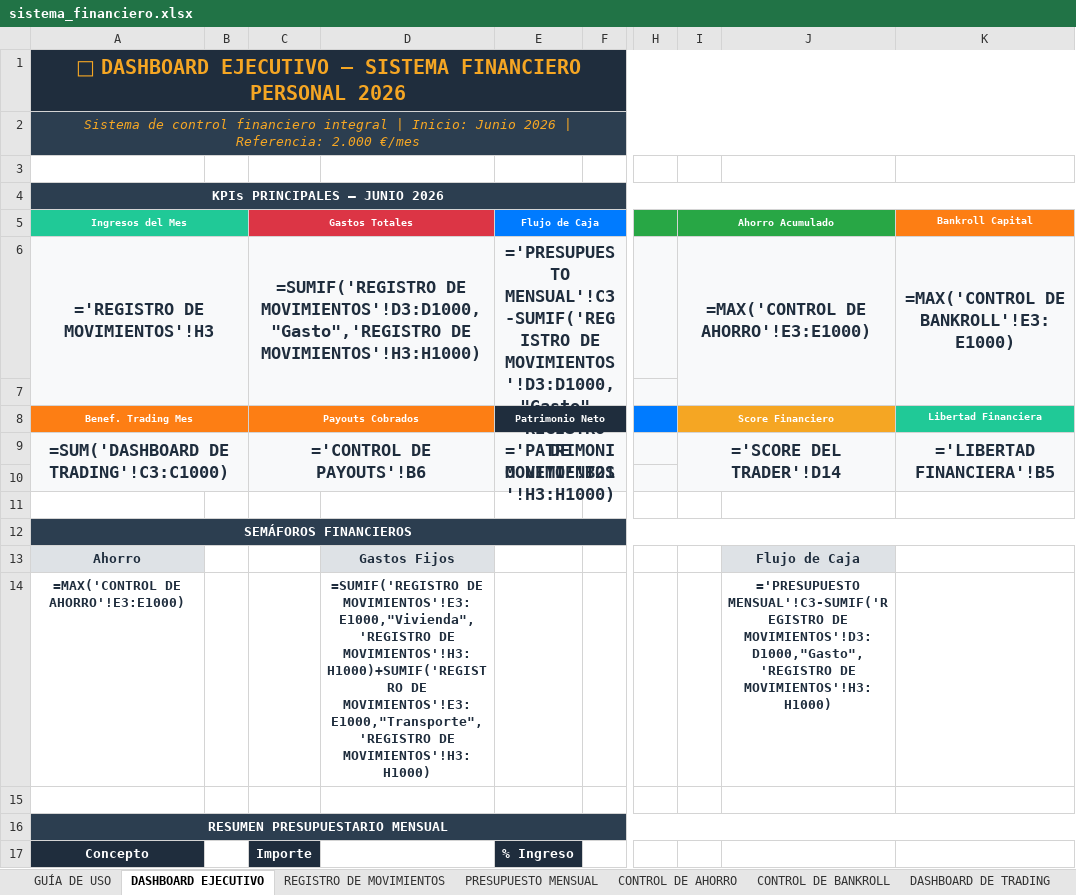
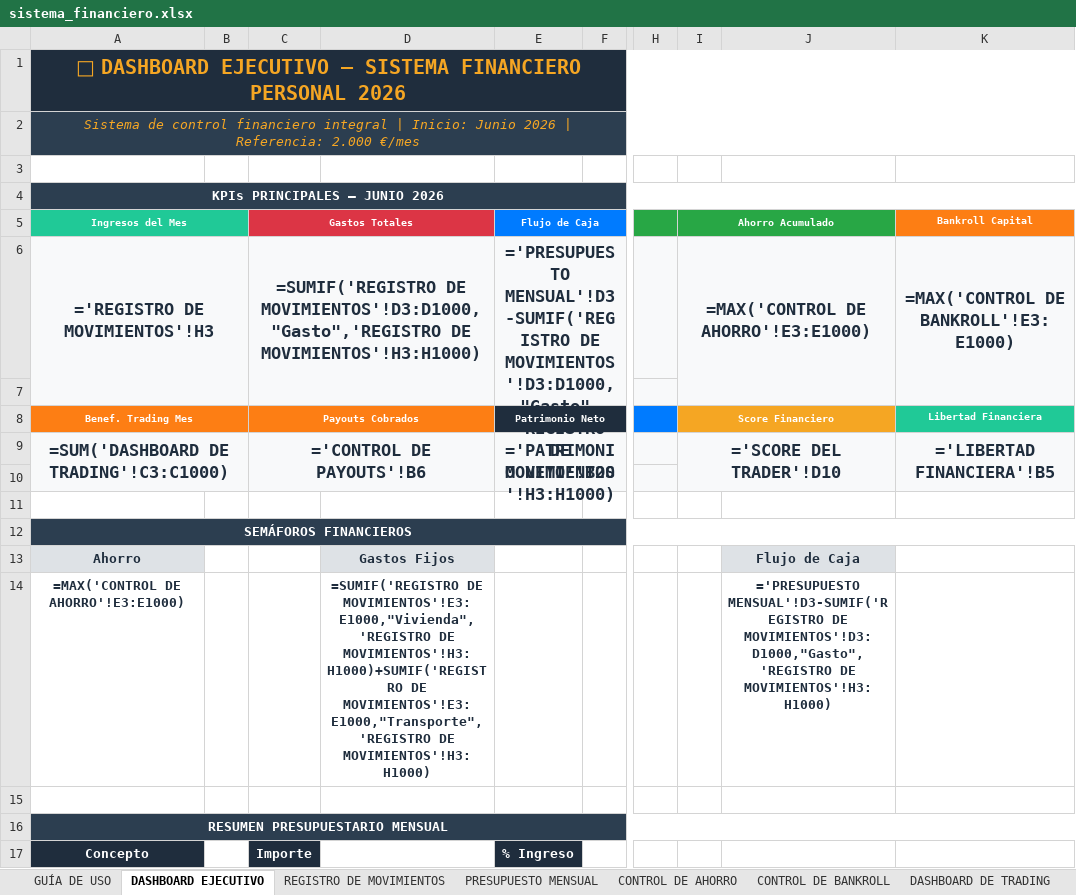
Before and after one commit to jraimundogonzalez-cmd/jonatan, an Excel workbook: sistema_financiero.xlsx, sheet DASHBOARD EJECUTIVO, drawn as a sheet; only a part is shown, gaps mark what is left out; values as stored, in another font and other column widths than the file's, no borders; formulas without a stored value are shown as written; the diff names each change by its address in the sheet, - before the commit and + after, or states it on an @@ line.

```diff
--- a/sistema_financiero.xlsx (sheet DASHBOARD EJECUTIVO)
+++ b/sistema_financiero.xlsx (sheet DASHBOARD EJECUTIVO)
-E6 (Flujo de Caja): ='PRESUPUESTO MENSUAL'!C3-SUMIF('REGISTRO DE MOVIMIENTOS'!D3:D1000,"Gasto",'REGISTRO…
+E6 (Flujo de Caja): ='PRESUPUESTO MENSUAL'!D3-SUMIF('REGISTRO DE MOVIMIENTOS'!D3:D1000,"Gasto",'REGISTRO…
-E9 (Flujo de Caja): ='PATRIMONIO NETO'!B21
+E9 (Flujo de Caja): ='PATRIMONIO NETO'!B20
-I9 (Ahorro Acumulado): ='SCORE DEL TRADER'!D14
+I9 (Ahorro Acumulado): ='SCORE DEL TRADER'!D10
-J14: ='PRESUPUESTO MENSUAL'!C3-SUMIF('REGISTRO DE MOVIMIENTOS'!D3:D1000,"Gasto",'REGISTRO…
+J14: ='PRESUPUESTO MENSUAL'!D3-SUMIF('REGISTRO DE MOVIMIENTOS'!D3:D1000,"Gasto",'REGISTRO…
```
Also changed, not shown: 1 other file.
